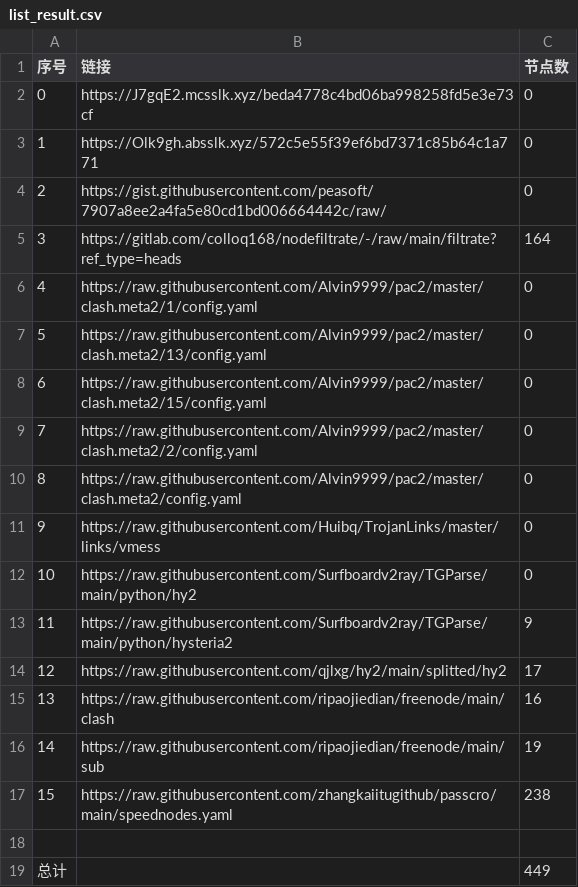
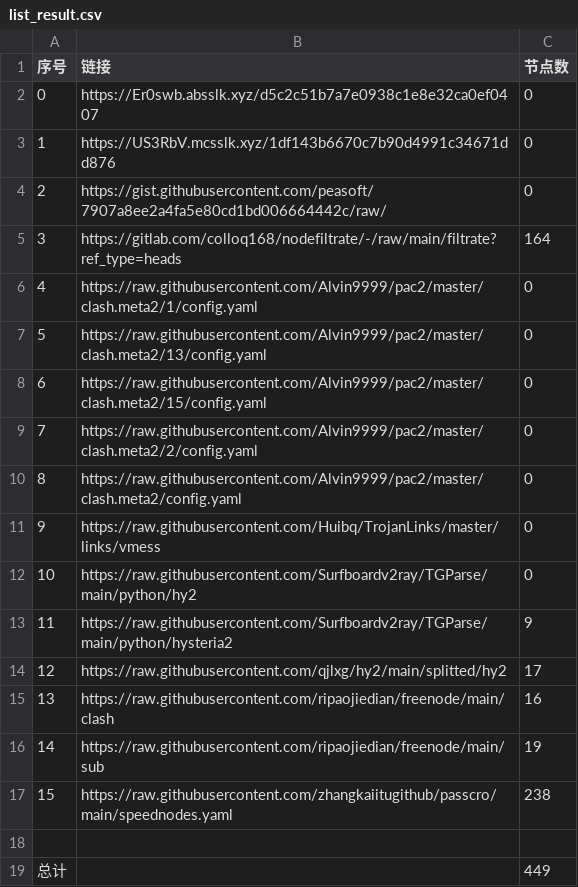
Before and after one commit to sileopro/NoMoreWalls, a CSV file: list_result.csv, drawn as a sheet.

```diff
--- a/list_result.csv
+++ b/list_result.csv
@@ -1,4 +1,4 @@
 序号,链接,节点数
-0,https://J7gqE2.mcsslk.xyz/beda4778c4bd06ba998258fd5e3e73cf,0
-1,https://Olk9gh.absslk.xyz/572c5e55f39ef6bd7371c85b64c1a771,0
+0,https://Er0swb.absslk.xyz/d5c2c51b7a7e0938c1e8e32ca0ef0407,0
+1,https://US3RbV.mcsslk.xyz/1df143b6670c7b90d4991c34671dd876,0
 2,https://gist.githubusercontent.com/peasoft/7907a8ee2a4fa5e80cd1bd006664442c/raw/,0
```
Also changed, not shown: 5 other files.
